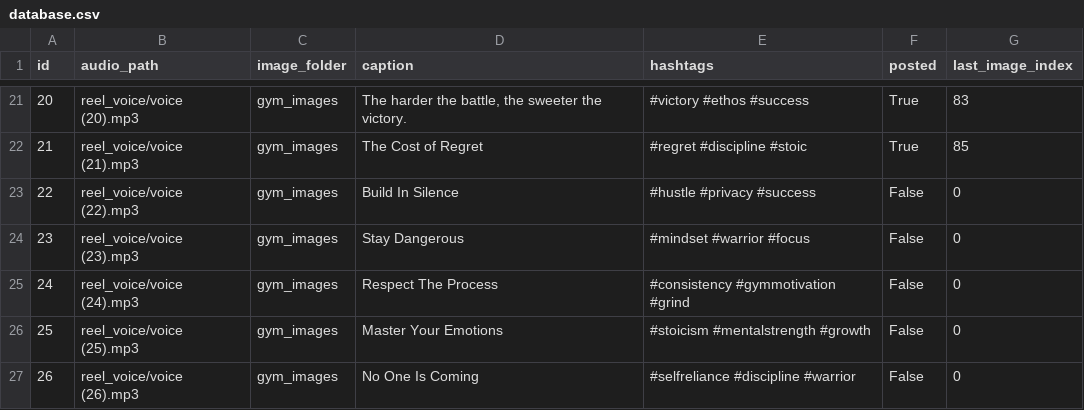
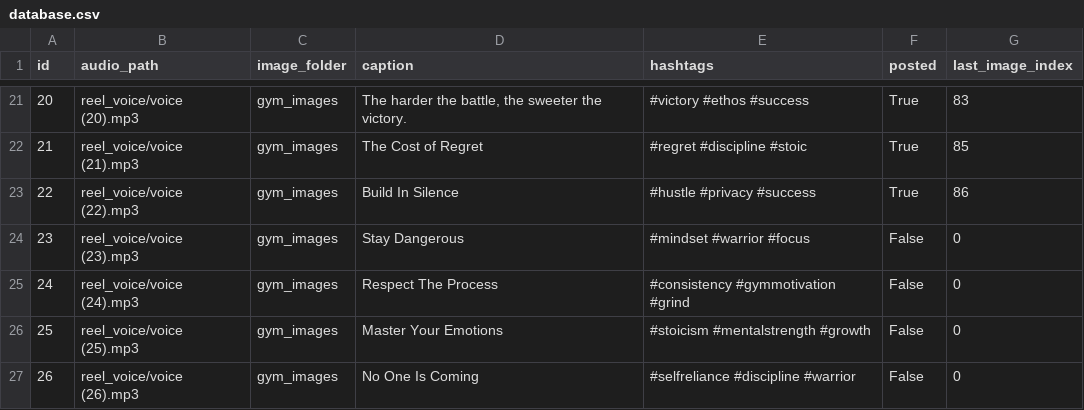
Before and after one commit to ansarisamaddev-byte/Automate-Video-Generator, a CSV file: database.csv, drawn as a sheet; only a part is shown, gaps mark what is left out.

```diff
--- a/database.csv
+++ b/database.csv
@@ -22,3 +22,3 @@ id,audio_path,image_folder,caption,hashtags,posted,last_image_index
 21,reel_voice/voice (21).mp3,gym_images,The Cost of Regret,#regret #discipline #stoic,True,85
-22,reel_voice/voice (22).mp3,gym_images,Build In Silence,#hustle #privacy #success,False,0
+22,reel_voice/voice (22).mp3,gym_images,Build In Silence,#hustle #privacy #success,True,86
 23,reel_voice/voice (23).mp3,gym_images,Stay Dangerous,#mindset #warrior #focus,False,0
```
